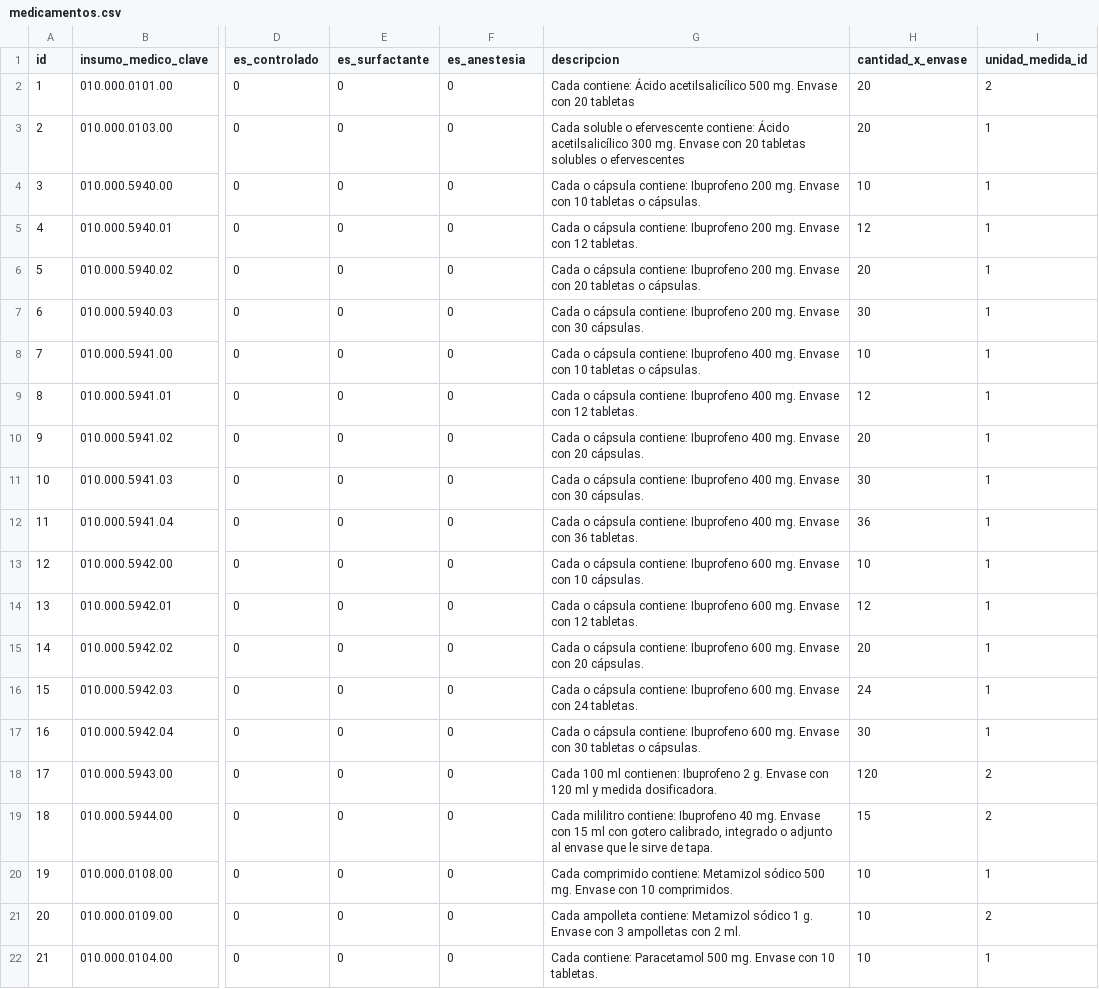
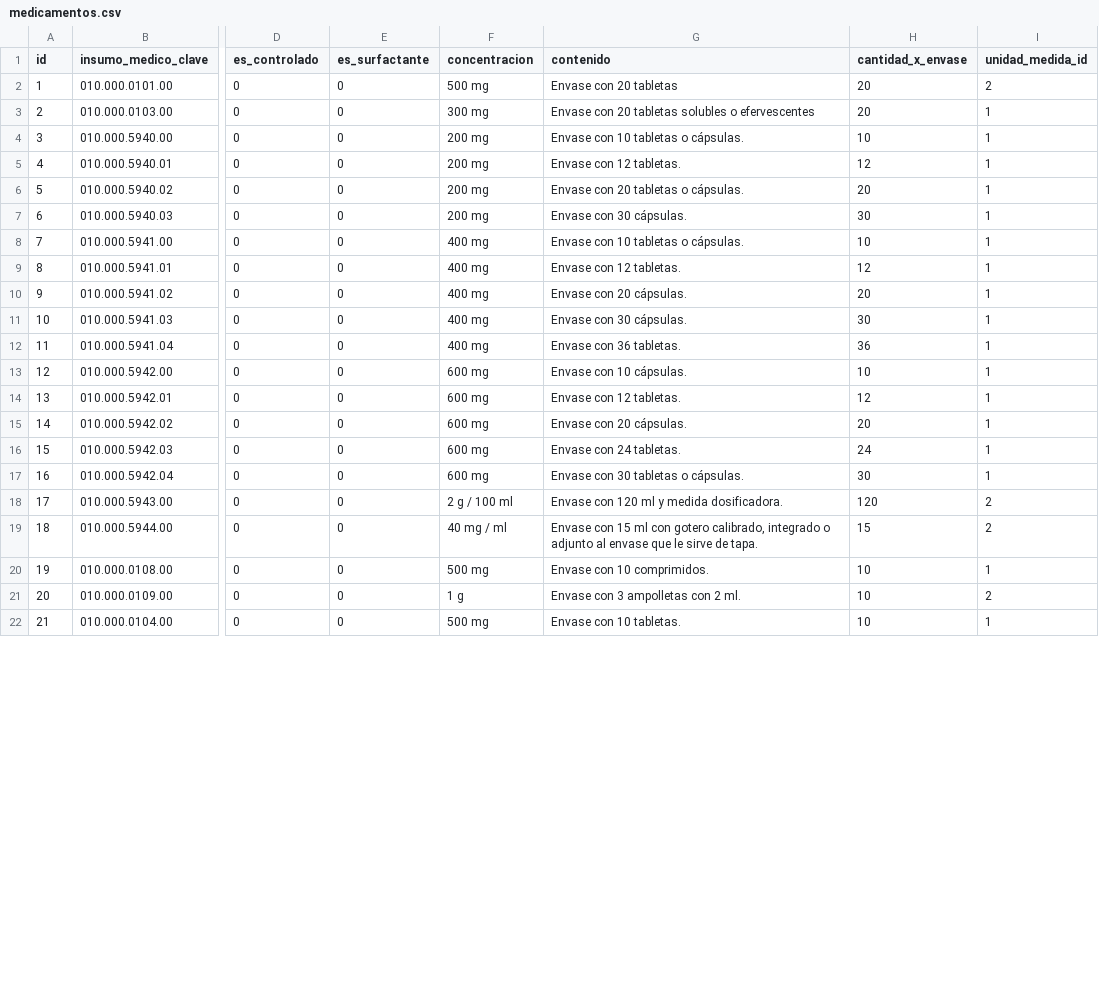
Before and after one commit to XXAI/X3-A, a CSV file: storage/app/seeds/medicamentos.csv, drawn as a sheet; only a part is shown, gaps mark what is left out; the diff covers the shown part only; the diff names each change by its address in the sheet, - before the commit and + after, or states it on an @@ line.

Commit message:
Correciones en busquedas de insumos y adecuaciones en seeders y migrations

```diff
--- a/storage/app/seeds/medicamentos.csv
+++ b/storage/app/seeds/medicamentos.csv
-F1: es_anestesia
+F1: concentracion
-G1: descripcion
+G1: contenido
-F2 (concentracion): 0
+F2 (concentracion): 500 mg
-G2 (contenido): Cada contiene: Ácido acetilsalicílico 500 mg. Envase con 20 tabletas
+G2 (contenido): Envase con 20 tabletas
-F3 (concentracion): 0
+F3 (concentracion): 300 mg
-G3 (contenido): Cada soluble o efervescente contiene: Ácido acetilsalicílico 300 mg. Envase con…
+G3 (contenido): Envase con…
-F4:F7 (concentracion): 0
+F4:F7 (concentracion): 200 mg
-G4 (contenido): Cada o cápsula contiene: Ibuprofeno 200 mg. Envase con…
+G4 (contenido): Envase con…
-G5 (contenido): Cada o cápsula contiene: Ibuprofeno 200 mg. Envase con 12 tabletas.
+G5 (contenido): Envase con 12 tabletas.
-G6 (contenido): Cada o cápsula contiene: Ibuprofeno 200 mg. Envase con…
+G6 (contenido): Envase con…
-G7 (contenido): Cada o cápsula contiene: Ibuprofeno 200 mg. Envase con 30 cápsulas.
+G7 (contenido): Envase con 30 cápsulas.
-F8:F12 (concentracion): 0
+F8:F12 (concentracion): 400 mg
-G8 (contenido): Cada o cápsula contiene: Ibuprofeno 400 mg. Envase con…
+G8 (contenido): Envase con…
-G9 (contenido): Cada o cápsula contiene: Ibuprofeno 400 mg. Envase con 12 tabletas.
+G9 (contenido): Envase con 12 tabletas.
-G10 (contenido): Cada o cápsula contiene: Ibuprofeno 400 mg. Envase con 20 cápsulas.
+G10 (contenido): Envase con 20 cápsulas.
-G11 (contenido): Cada o cápsula contiene: Ibuprofeno 400 mg. Envase con 30 cápsulas.
+G11 (contenido): Envase con 30 cápsulas.
-G12 (contenido): Cada o cápsula contiene: Ibuprofeno 400 mg. Envase con 36 tabletas.
+G12 (contenido): Envase con 36 tabletas.
-F13:F17 (concentracion): 0
+F13:F17 (concentracion): 600 mg
-G13 (contenido): Cada o cápsula contiene: Ibuprofeno 600 mg. Envase con 10 cápsulas.
+G13 (contenido): Envase con 10 cápsulas.
-G14 (contenido): Cada o cápsula contiene: Ibuprofeno 600 mg. Envase con 12 tabletas.
+G14 (contenido): Envase con 12 tabletas.
-G15 (contenido): Cada o cápsula contiene: Ibuprofeno 600 mg. Envase con 20 cápsulas.
+G15 (contenido): Envase con 20 cápsulas.
-G16 (contenido): Cada o cápsula contiene: Ibuprofeno 600 mg. Envase con 24 tabletas.
+G16 (contenido): Envase con 24 tabletas.
-G17 (contenido): Cada o cápsula contiene: Ibuprofeno 600 mg. Envase con…
+G17 (contenido): Envase con…
-F18 (concentracion): 0
+F18 (concentracion): 2 g / 100 ml
-G18 (contenido): Cada 100 ml contienen: Ibuprofeno 2 g. Envase con…
+G18 (contenido): Envase con…
-F19 (concentracion): 0
+F19 (concentracion): 40 mg / ml
-G19 (contenido): Cada mililitro contiene: Ibuprofeno 40 mg. Envase con…
+G19 (contenido): Envase con…
-F20 (concentracion): 0
+F20 (concentracion): 500 mg
-G20 (contenido): Cada comprimido contiene: Metamizol sódico 500 mg. Envase con…
+G20 (contenido): Envase con…
-F21 (concentracion): 0
+F21 (concentracion): 1 g
-G21 (contenido): Cada ampolleta contiene: Metamizol sódico 1 g. Envase con…
+G21 (contenido): Envase con…
-F22 (concentracion): 0
+F22 (concentracion): 500 mg
-G22 (contenido): Cada contiene: Paracetamol 500 mg. Envase con 10 tabletas.
+G22 (contenido): Envase con 10 tabletas.
```
Also changed, not shown: 26 edited cells elsewhere in this file, 7 other files.
